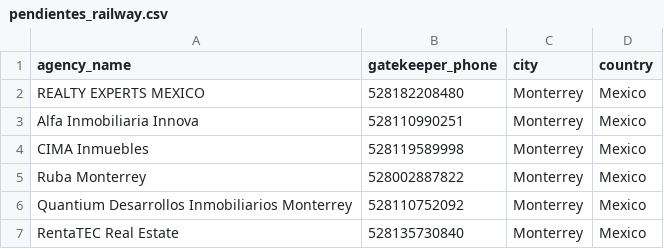
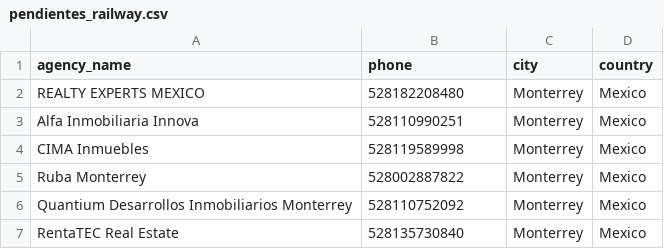
Before and after one commit to sifriabrian-pixel/SDRsifer, a CSV file: pendientes_railway.csv, drawn as a sheet; only a part is shown.

Commit message:
Corregir nombre de columna phone en CSV de Railway

```diff
--- a/pendientes_railway.csv
+++ b/pendientes_railway.csv
@@ -1,2 +1,2 @@
-agency_name,gatekeeper_phone,city,country
+agency_name,phone,city,country
 "REALTY EXPERTS MEXICO","528182208480","Monterrey","Mexico"
```
